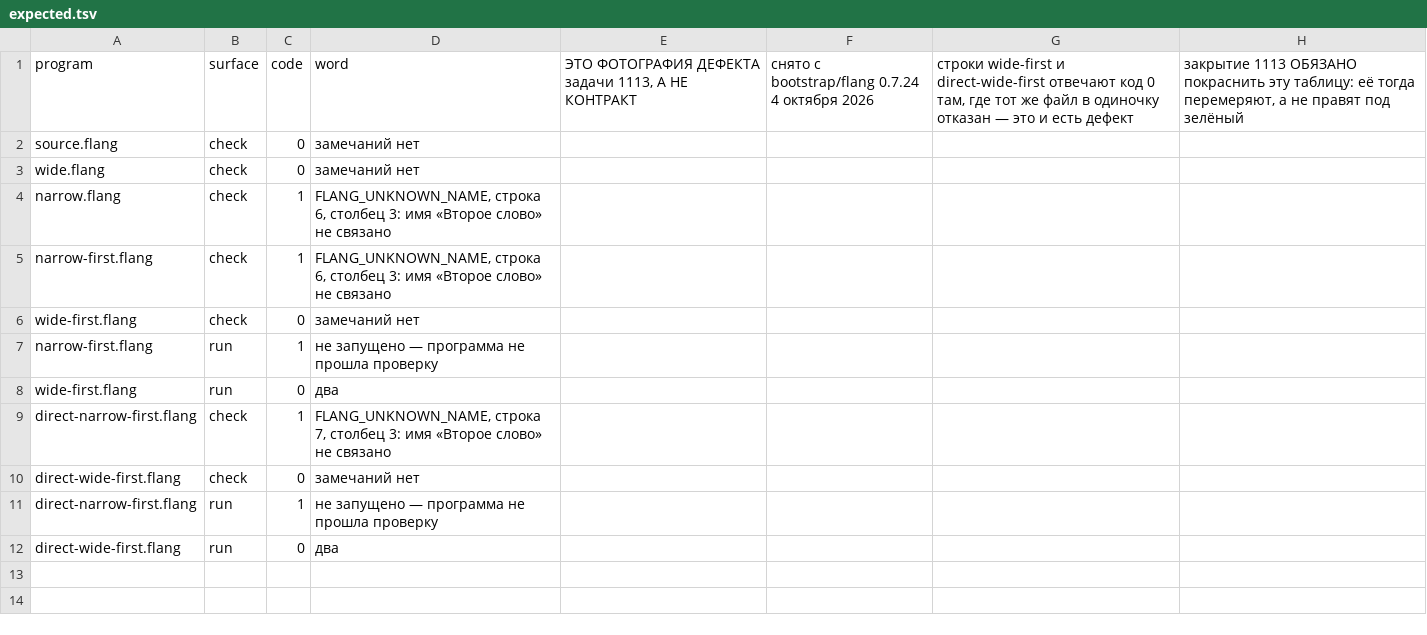
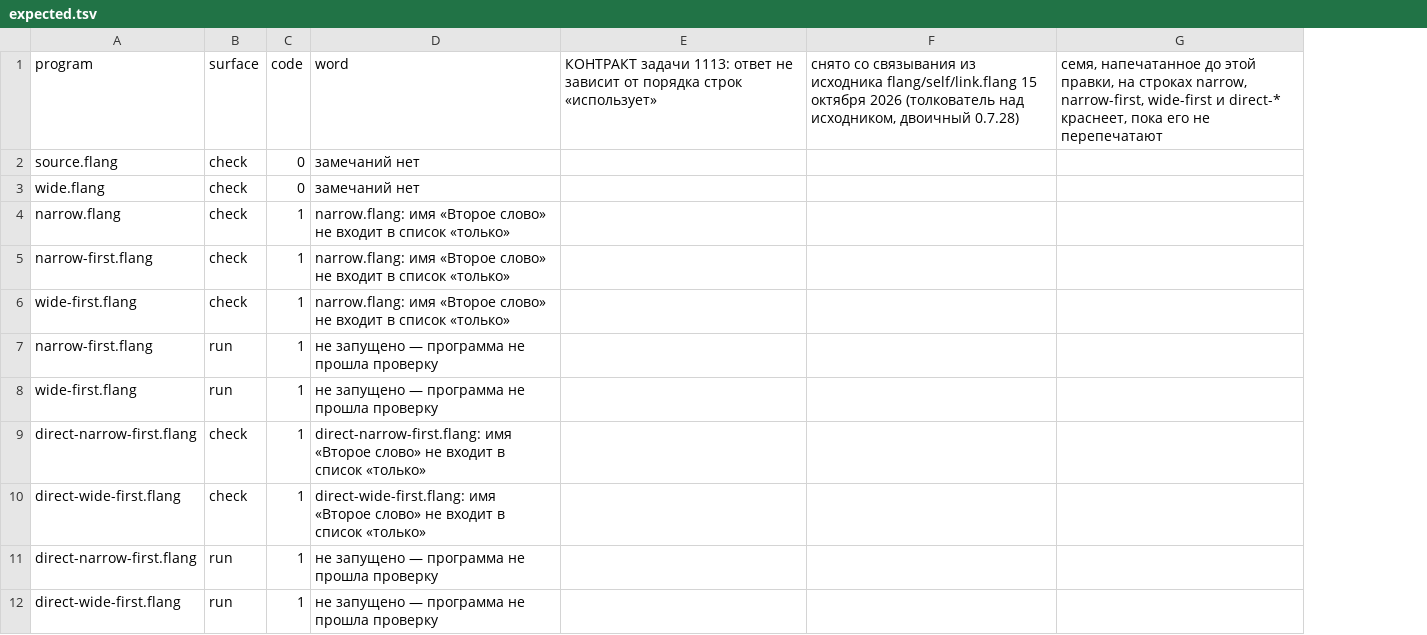
Before and after one commit to digitable-lol/flang, a TSV file: flang/proof/probes/import-list-order/expected.tsv, drawn as a sheet; removed rows and columns are numbered as before the commit, all else as after; the diff names each change by its address in the sheet, - before the commit and + after, or states it on an @@ line.

```diff
--- a/flang/proof/probes/import-list-order/expected.tsv
+++ b/flang/proof/probes/import-list-order/expected.tsv
-column E, row 1: ЭТО ФОТОГРАФИЯ ДЕФЕКТА задачи 1113, А НЕ КОНТРАКТ
-column F, row 1: снято с bootstrap/flang 0.7.24 4 октября 2026
-column G, row 1: строки wide-first и direct-wide-first отвечают код 0 там, где тот же файл в одиночку отказан — это и есть дефект
-column H, row 1: закрытие 1113 ОБЯЗАНО покраснить эту таблицу: её тогда перемеряют, а не правят под зелёный
+column E, row 1: КОНТРАКТ задачи 1113: ответ не зависит от порядка строк «использует»
+column F, row 1: снято со связывания из исходника flang/self/link.flang 15 октября 2026 (толкователь над исходником, двоичный 0.7.28)
+column G, row 1: семя, напечатанное до этой правки, на строках narrow, narrow-first, wide-first и direct-* краснеет, пока его не перепечатают
-D4:D5 (word): FLANG_UNKNOWN_NAME, строка 6, столбец 3: имя «Второе слово» не связано
+D4:D5 (word): narrow.flang: имя «Второе слово» не входит в список «только»
-C6 (code): 0
+C6 (code): 1
-D6 (word): замечаний нет
+D6 (word): narrow.flang: имя «Второе слово» не входит в список «только»
-C8 (code): 0
+C8 (code): 1
-D8 (word): два
+D8 (word): не запущено — программа не прошла проверку
-D9 (word): FLANG_UNKNOWN_NAME, строка 7, столбец 3: имя «Второе слово» не связано
+D9 (word): direct-narrow-first.flang: имя «Второе слово» не входит в список «только»
-C10 (code): 0
+C10 (code): 1
-D10 (word): замечаний нет
+D10 (word): direct-wide-first.flang: имя «Второе слово» не входит в список «только»
-C12 (code): 0
+C12 (code): 1
-D12 (word): два
+D12 (word): не запущено — программа не прошла проверку
```
Also changed, not shown: 3 other files.
